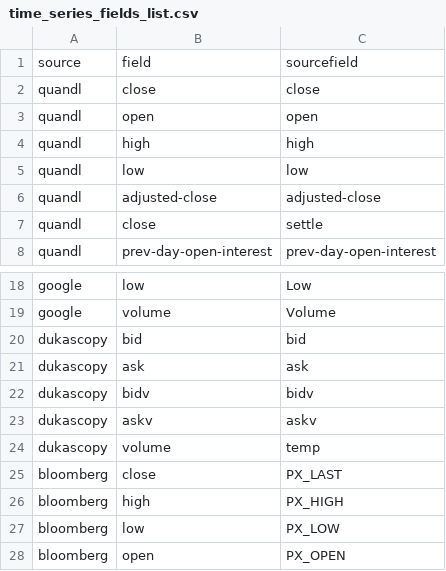
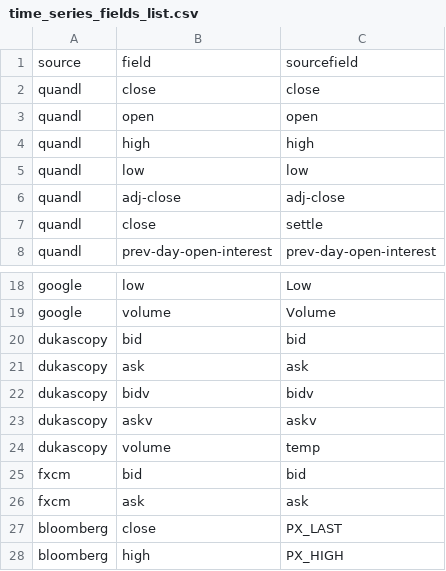
Before and after one commit to cuemacro/findatapy, a CSV file: findatapy/conf/time_series_fields_list.csv, drawn as a sheet; only a part is shown, gaps mark what is left out; the shorter side is filled out with more unchanged rows.

```diff
--- a/findatapy/conf/time_series_fields_list.csv
+++ b/findatapy/conf/time_series_fields_list.csv
@@ -5,3 +5,3 @@ quandl,high,high
 quandl,low,low
-quandl,adjusted-close,adjusted-close
+quandl,adj-close,adj-close
 quandl,close,settle
@@ -24,2 +24,4 @@ dukascopy,askv,askv
 dukascopy,volume,temp
+fxcm,bid,bid
+fxcm,ask,ask
 bloomberg,close,PX_LAST
```
Also changed, not shown: findatapy/conf/time_series_categories_fields.csv, findatapy/conf/time_series_tickers_list.csv.
